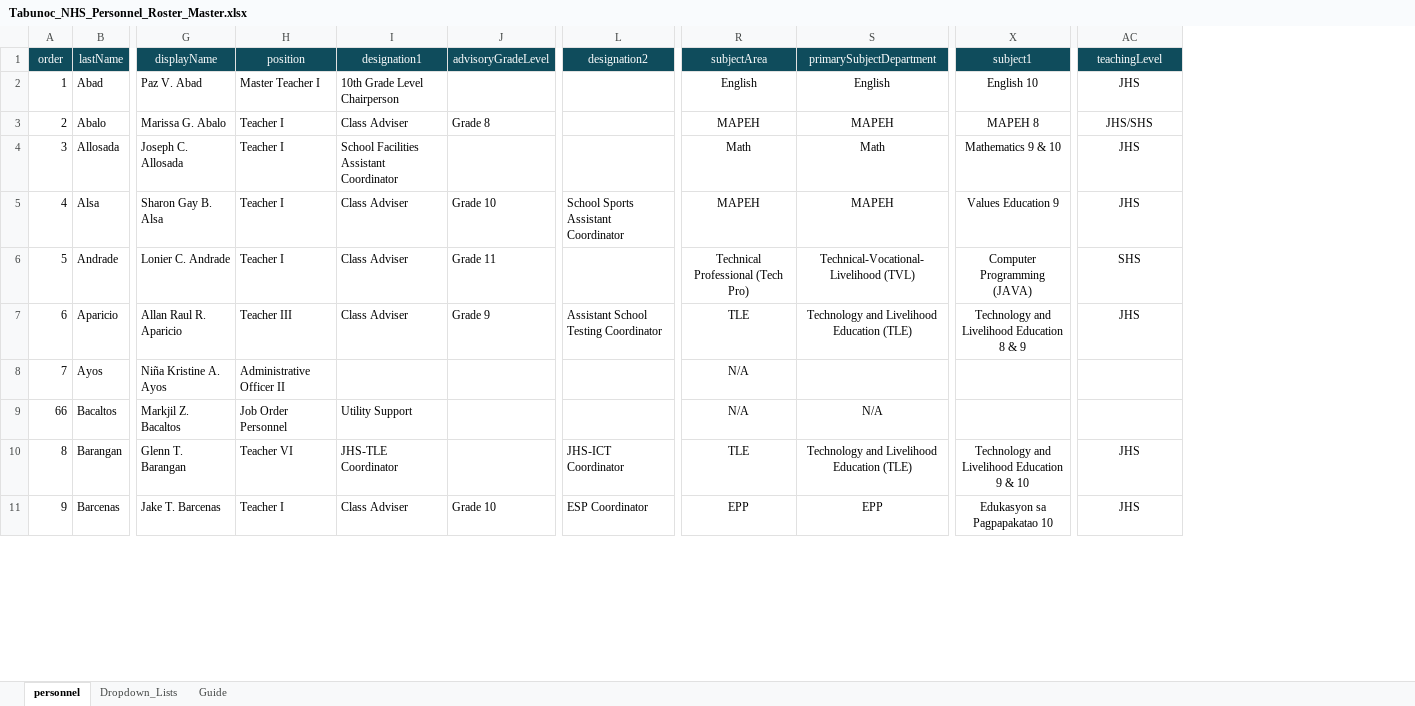
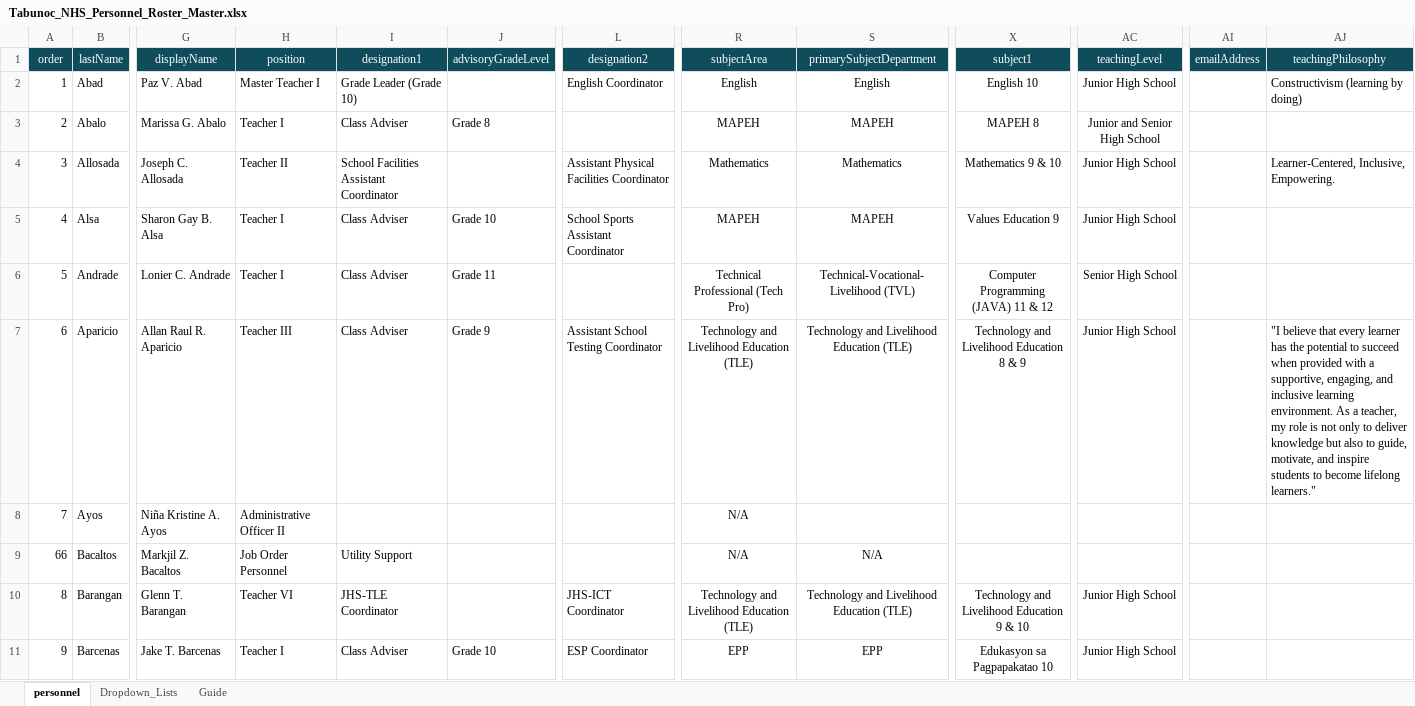
Before and after one commit to tr56seeker/tabunoc-nhs-website, an Excel workbook: public/data/Tabunoc_NHS_Personnel_Roster_Master.xlsx, sheet personnel, drawn as a sheet; only a part is shown, gaps mark what is left out; values as stored, in another font and other column widths than the file's, no borders; table styles not drawn; the diff covers the shown part only; the diff names each change by its address in the sheet, - before the commit and + after, or states it on an @@ line.

Commit message:
Update public data in personnel.csv

```diff
--- a/public/data/Tabunoc_NHS_Personnel_Roster_Master.xlsx (sheet personnel)
+++ b/public/data/Tabunoc_NHS_Personnel_Roster_Master.xlsx (sheet personnel)
+column AI (emailAddress), empty
+column AJ (teachingPhilosophy), rows 2-7: Constructivism (learning by doing) |  | Learner-Centered, Inclusive, Empowering. |  |  | "I believe that every learner has the potential to succeed when provided with a supportive, engaging, and inclusive learning environment. As a teacher, my role is not only to deliver knowledge but also to guide, motivate, and inspire students to become lifelong learners."
-I2 (designation1): 10th Grade Level Chairperson
+I2 (designation1): Grade Leader (Grade 10)
-L2 (designation2): (empty)
+L2 (designation2): English Coordinator
-AC2 (teachingLevel): JHS
+AC2 (teachingLevel): Junior High School
-AC3 (teachingLevel): JHS/SHS
+AC3 (teachingLevel): Junior and Senior High School
-H4 (position): Teacher I
+H4 (position): Teacher II
-L4 (designation2): (empty)
+L4 (designation2): Assistant Physical Facilities Coordinator
-R4 (subjectArea): Math
+R4 (subjectArea): Mathematics
-S4 (primarySubjectDepartment): Math
+S4 (primarySubjectDepartment): Mathematics
-AC4:AC5 (teachingLevel): JHS
+AC4:AC5 (teachingLevel): Junior High School
-X6 (subject1): Computer Programming (JAVA)
+X6 (subject1): Computer Programming (JAVA) 11 & 12
-AC6 (teachingLevel): SHS
+AC6 (teachingLevel): Senior High School
-R7 (subjectArea): TLE
+R7 (subjectArea): Technology and Livelihood Education (TLE)
-AC7 (teachingLevel): JHS
+AC7 (teachingLevel): Junior High School
-R10 (subjectArea): TLE
+R10 (subjectArea): Technology and Livelihood Education (TLE)
-AC10:AC11 (teachingLevel): JHS
+AC10:AC11 (teachingLevel): Junior High School
```
Also changed, not shown: 53 edited cells elsewhere in this sheet, 1 other file.
